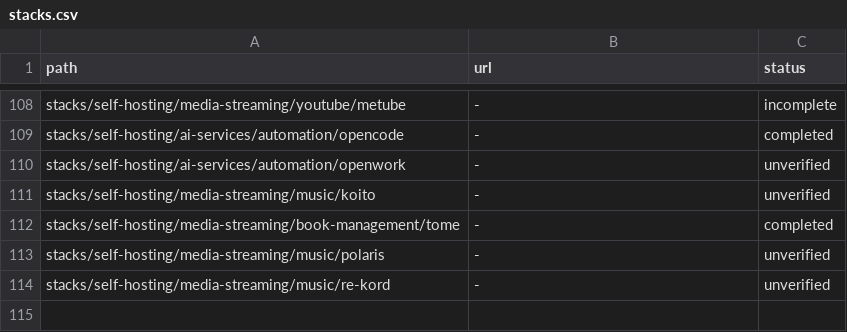
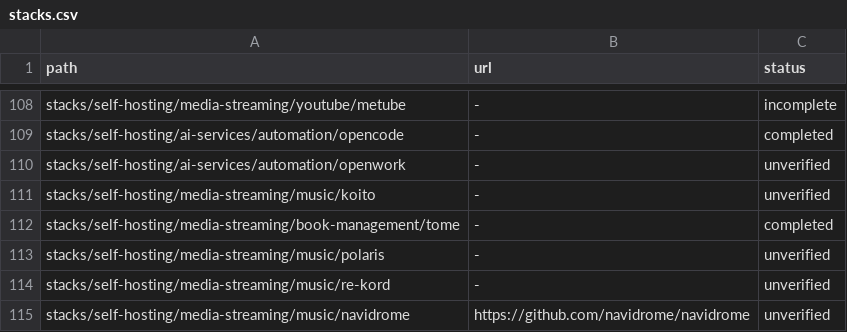
Before and after one commit to zyrakq/docker-stack-collection, a CSV file: stacks.csv, drawn as a sheet; only a part is shown, gaps mark what is left out.

Commit message:
catalog: add navidrome row

```diff
--- a/stacks.csv
+++ b/stacks.csv
@@ -114 +114,2 @@ stacks/self-hosting/media-streaming/music/polaris;-;unverified
 stacks/self-hosting/media-streaming/music/re-kord;-;unverified
+stacks/self-hosting/media-streaming/music/navidrome;https://github.com/navidrome/navidrome;unverified
```
Also changed, not shown: 1 other file.
